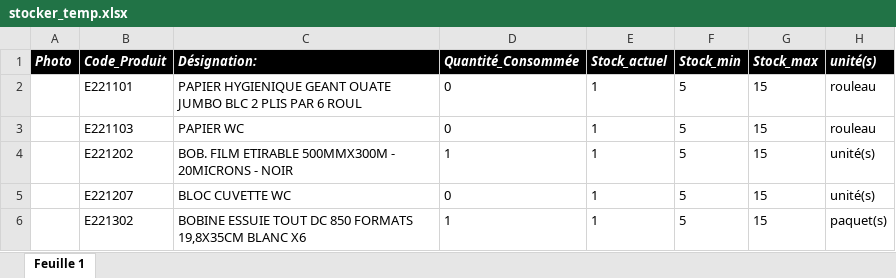
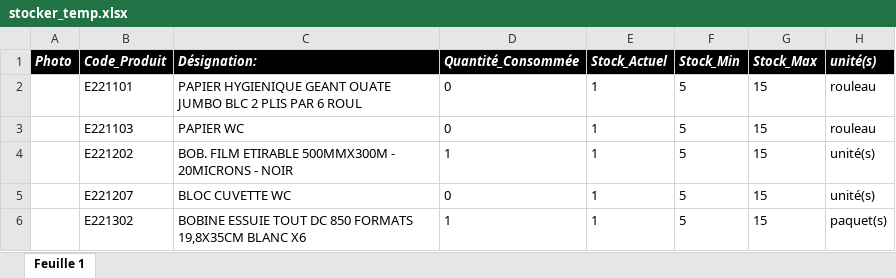
Before and after one commit to fourcheerv/stocker, an Excel workbook: modele/stocker_temp.xlsx, sheet Feuille 1, drawn as a sheet; only a part is shown; values as stored, in another font and other column widths than the file's, no borders; the diff names each change by its address in the sheet, - before the commit and + after, or states it on an @@ line.

Commit message:
Add files via upload
maj fichier

```diff
--- a/modele/stocker_temp.xlsx (sheet Feuille 1)
+++ b/modele/stocker_temp.xlsx (sheet Feuille 1)
-E1: Stock_actuel
+E1: Stock_Actuel
-F1: Stock_min
+F1: Stock_Min
-G1: Stock_max
+G1: Stock_Max
```
